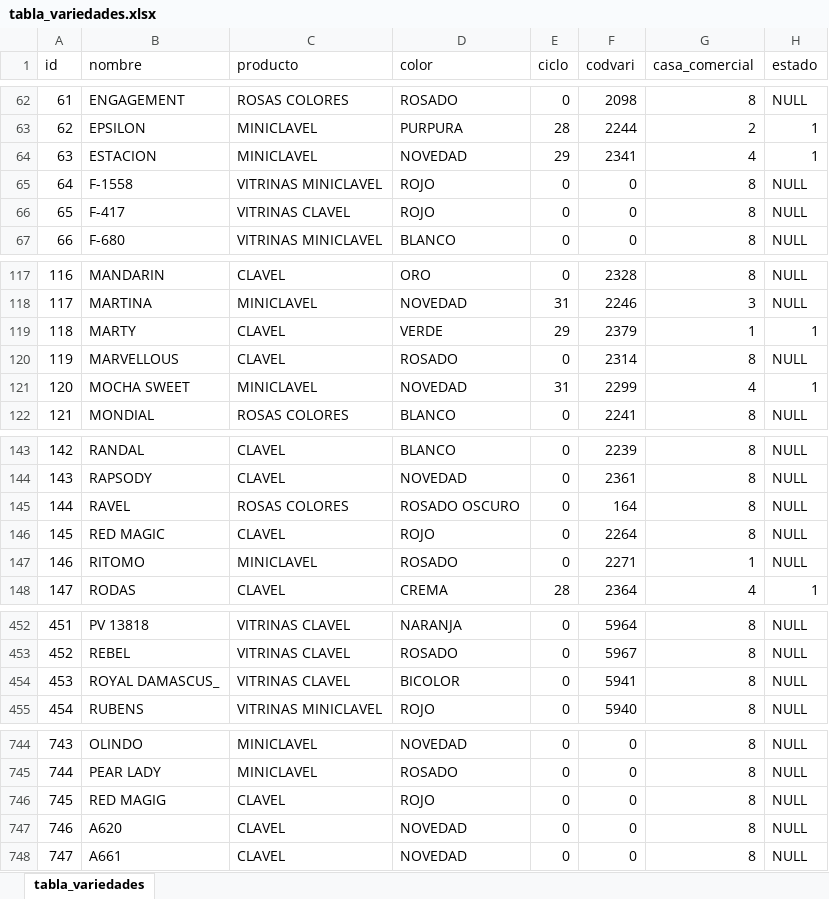
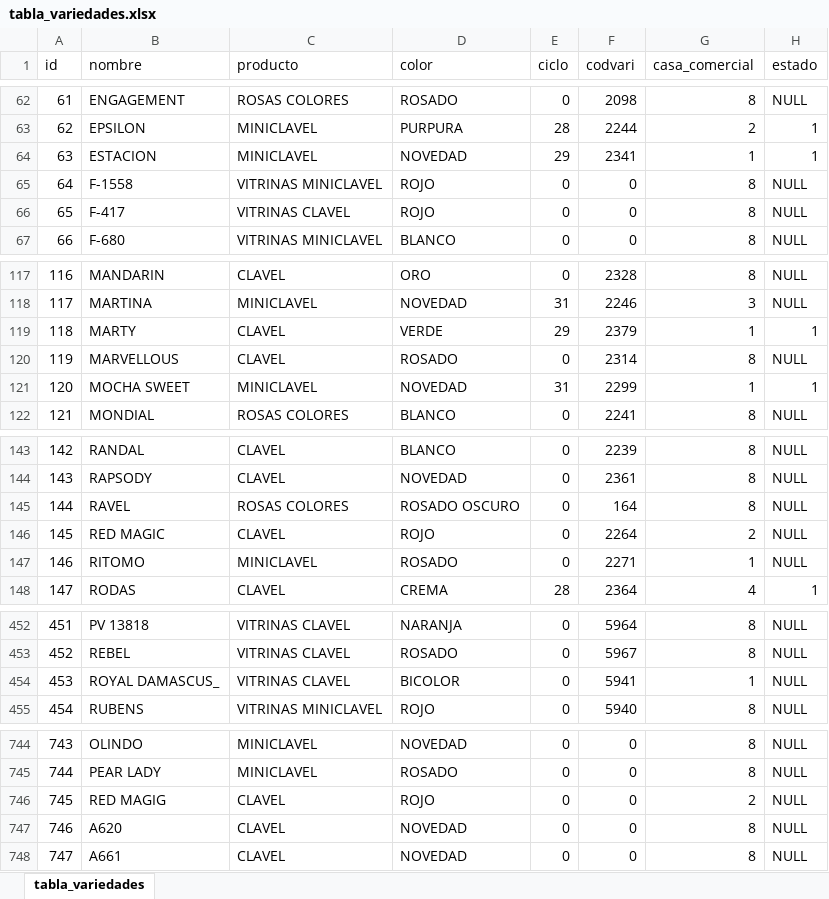
Before and after one commit to dataAnalystInverpalmas/info, an Excel workbook: archivos/tabla_variedades.xlsx, sheet tabla_variedades, drawn as a sheet; only a part is shown, gaps mark what is left out; values as stored, in another font and other column widths than the file's, no borders; conditional formats not drawn; the diff covers the shown part only; the diff names each change by its address in the sheet, - before the commit and + after, or states it on an @@ line.

```diff
--- a/archivos/tabla_variedades.xlsx (sheet tabla_variedades)
+++ b/archivos/tabla_variedades.xlsx (sheet tabla_variedades)
-G64 (casa_comercial): 4
+G64 (casa_comercial): 1
-G121 (casa_comercial): 4
+G121 (casa_comercial): 1
-G146 (casa_comercial): 8
+G146 (casa_comercial): 2
-G454 (casa_comercial): 8
+G454 (casa_comercial): 1
-G746 (casa_comercial): 8
+G746 (casa_comercial): 2
```
Also changed, not shown: 1 added row and 29 edited cells elsewhere in this sheet, archivos/Plantas Sembradas ld5000.xlsx, archivos/tabla_hplano.xlsx, 10 other files.
